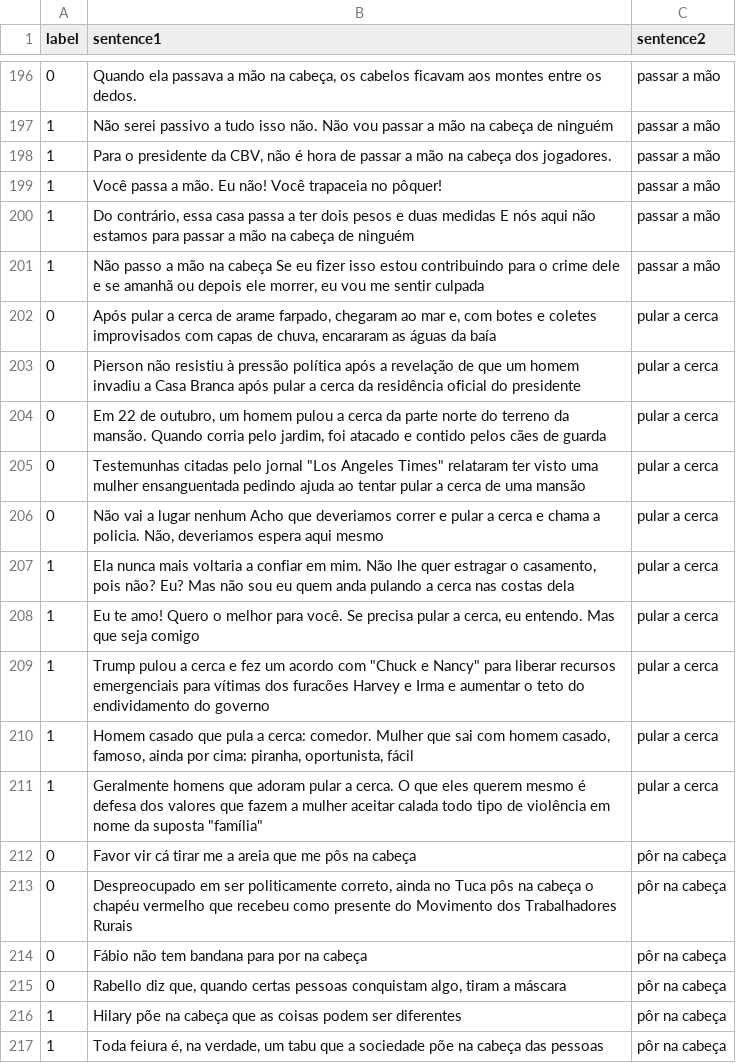
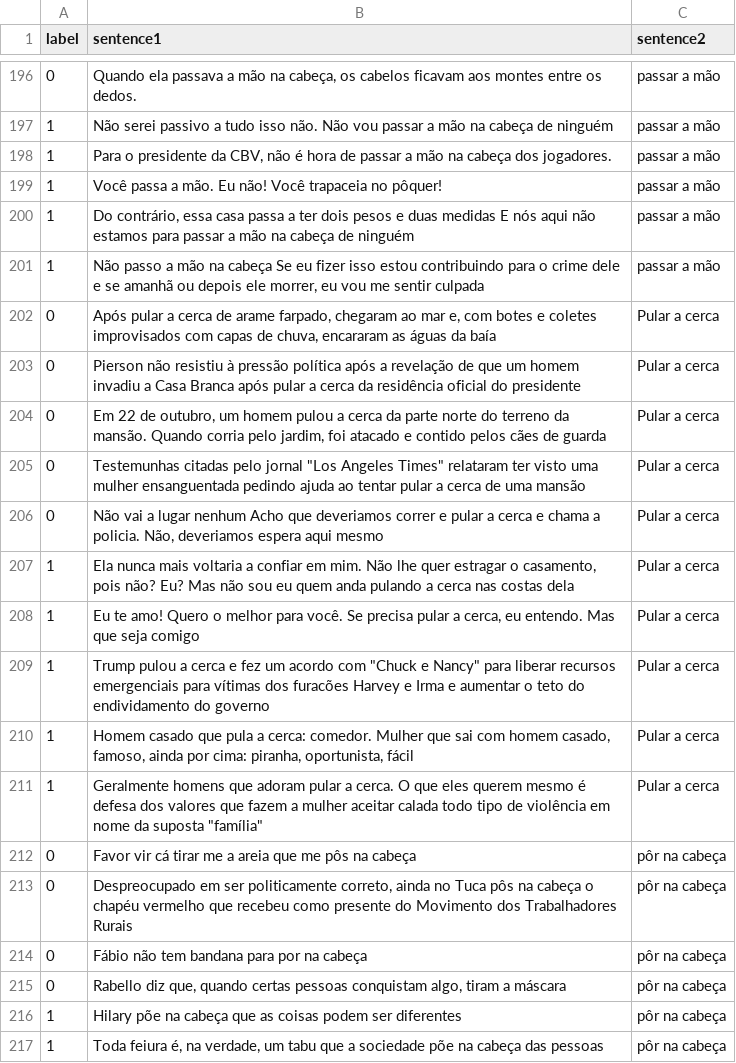
Before and after one commit to ProjetosPLN/ExpressoesMultipalavrasVerbais, a CSV file: dataset/train_few_shot.csv, drawn as a sheet; only a part is shown, gaps mark what is left out.

```diff
--- a/dataset/train_few_shot.csv
+++ b/dataset/train_few_shot.csv
@@ -201,12 +201,12 @@ label,sentence1,sentence2
 1,"Não passo a mão na cabeça Se eu fizer isso estou contribuindo para o crime dele e se amanhã ou depois ele morrer, eu vou me sentir culpada",passar a mão
-0,"Após pular a cerca de arame farpado, chegaram ao mar e, com botes e coletes improvisados com capas de chuva, encararam as águas da baía",pular a cerca
-0,Pierson não resistiu à pressão política após a revelação de que um homem invadiu a Casa Branca após pular a cerca da residência oficial do presidente,pular a cerca
-0,"Em 22 de outubro, um homem pulou a cerca da parte norte do terreno da mansão. Quando corria pelo jardim, foi atacado e contido pelos cães de guarda",pular a cerca
-0,"Testemunhas citadas pelo jornal ""Los Angeles Times"" relataram ter visto uma mulher ensanguentada pedindo ajuda ao tentar pular a cerca de uma mansão",pular a cerca
-0,"Não vai a lugar nenhum Acho que deveriamos correr e pular a cerca e chama a policia. Não, deveriamos espera aqui mesmo",pular a cerca
-1," Ela nunca mais voltaria a confiar em mim. Não lhe quer estragar o casamento, pois não? Eu? Mas não sou eu quem anda pulando a cerca nas costas dela",pular a cerca
-1,"Eu te amo! Quero o melhor para você. Se precisa pular a cerca, eu entendo. Mas que seja comigo",pular a cerca
-1,"Trump pulou a cerca e fez um acordo com ""Chuck e Nancy"" para liberar recursos emergenciais para vítimas dos furacões Harvey e Irma e aumentar o teto do endividamento do governo",pular a cerca
-1,"Homem casado que pula a cerca: comedor. Mulher que sai com homem casado, famoso, ainda por cima: piranha, oportunista, fácil",pular a cerca
-1,"Geralmente homens que adoram pular a cerca. O que eles querem mesmo é defesa dos valores que fazem a mulher aceitar calada todo tipo de violência em nome da suposta ""família""",pular a cerca
+0,"Após pular a cerca de arame farpado, chegaram ao mar e, com botes e coletes improvisados com capas de chuva, encararam as águas da baía",Pular a cerca
+0,Pierson não resistiu à pressão política após a revelação de que um homem invadiu a Casa Branca após pular a cerca da residência oficial do presidente,Pular a cerca
+0,"Em 22 de outubro, um homem pulou a cerca da parte norte do terreno da mansão. Quando corria pelo jardim, foi atacado e contido pelos cães de guarda",Pular a cerca
+0,"Testemunhas citadas pelo jornal ""Los Angeles Times"" relataram ter visto uma mulher ensanguentada pedindo ajuda ao tentar pular a cerca de uma mansão",Pular a cerca
+0,"Não vai a lugar nenhum Acho que deveriamos correr e pular a cerca e chama a policia. Não, deveriamos espera aqui mesmo",Pular a cerca
+1," Ela nunca mais voltaria a confiar em mim. Não lhe quer estragar o casamento, pois não? Eu? Mas não sou eu quem anda pulando a cerca nas costas dela",Pular a cerca
+1,"Eu te amo! Quero o melhor para você. Se precisa pular a cerca, eu entendo. Mas que seja comigo",Pular a cerca
+1,"Trump pulou a cerca e fez um acordo com ""Chuck e Nancy"" para liberar recursos emergenciais para vítimas dos furacões Harvey e Irma e aumentar o teto do endividamento do governo",Pular a cerca
+1,"Homem casado que pula a cerca: comedor. Mulher que sai com homem casado, famoso, ainda por cima: piranha, oportunista, fácil",Pular a cerca
+1,"Geralmente homens que adoram pular a cerca. O que eles querem mesmo é defesa dos valores que fazem a mulher aceitar calada todo tipo de violência em nome da suposta ""família""",Pular a cerca
 0,Favor vir cá tirar me a areia que me pôs na cabeça,pôr na cabeça
```
Also changed, not shown: dataset/dev.csv, dataset/test.csv.
